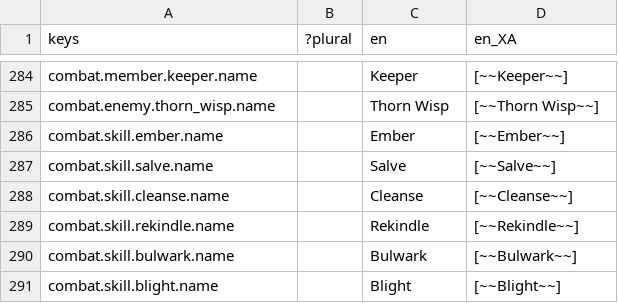
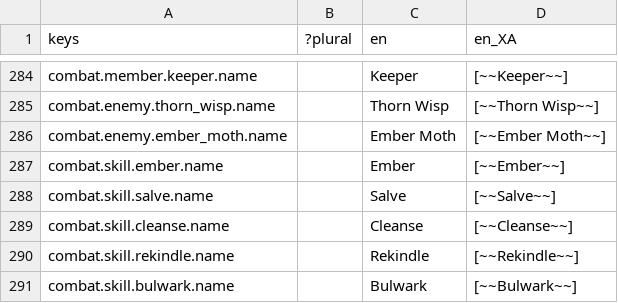
Before and after one commit to Raiyan-Bashar-29/HD-2D-game-base-combat, a CSV file: localization/strings.csv, drawn as a sheet; only a part is shown, gaps mark what is left out; the shorter side is filled out with more unchanged rows; the diff names each change by its address in the sheet, - before the commit and + after, or states it on an @@ line.

```diff
--- a/localization/strings.csv
+++ b/localization/strings.csv
+row 286: combat.enemy.ember_moth.name |  | Ember Moth | [~~Ember Moth~~]
```
Also changed, not shown: 13 other files.
